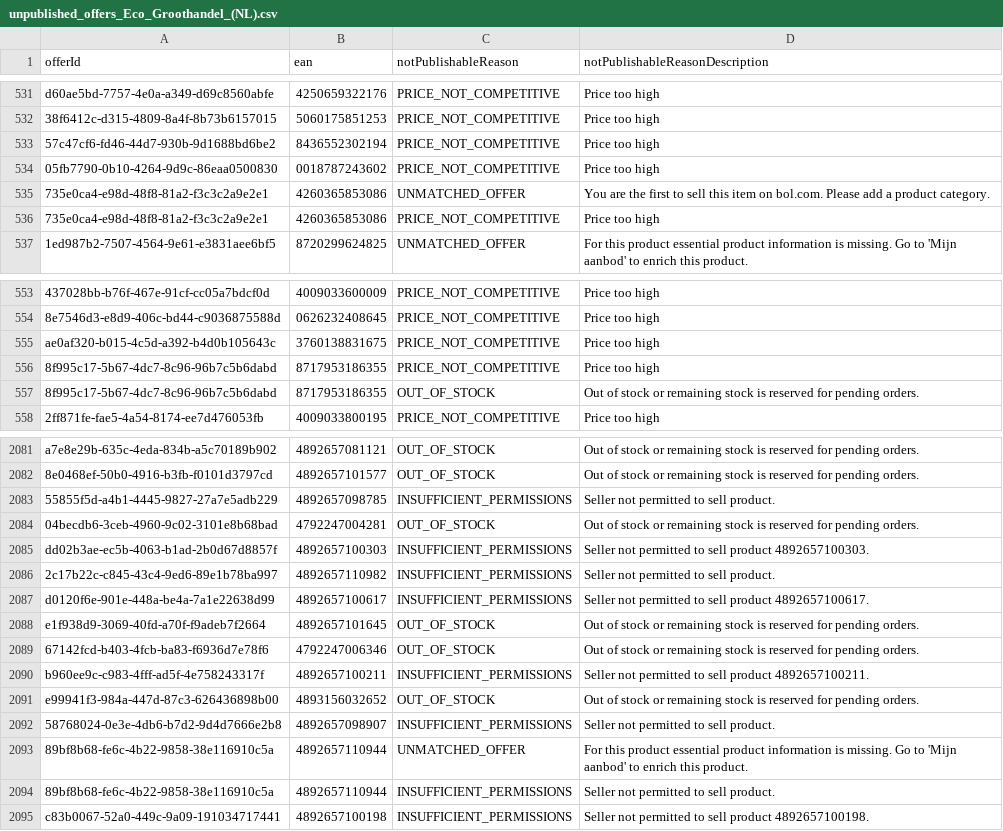
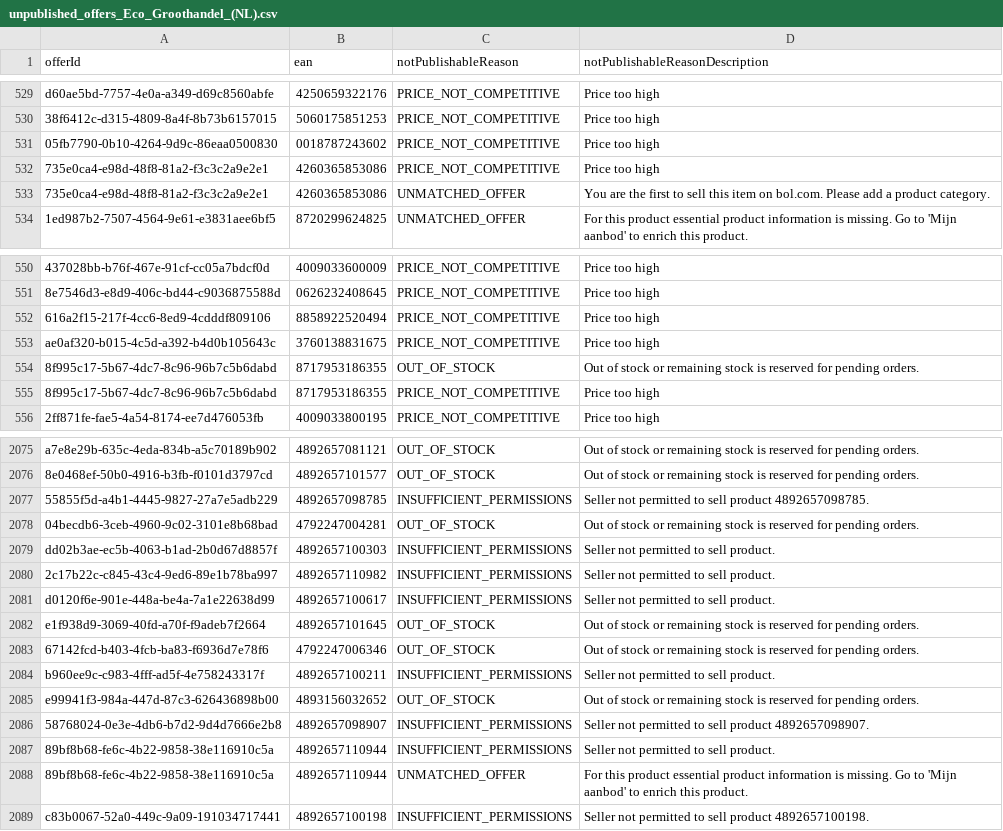
Before and after one commit to semjanssen98/unpublished_offers, a CSV file: unpublished_offers_Eco_Groothandel_(NL).csv, drawn as a sheet; only a part is shown, gaps mark what is left out; removed rows and columns are numbered as before the commit, all else as after; the diff covers the shown part only; the diff names each change by its address in the sheet, - before the commit and + after, or states it on an @@ line.

```diff
--- a/unpublished_offers_Eco_Groothandel_(NL).csv
+++ b/unpublished_offers_Eco_Groothandel_(NL).csv
-row 533: 57c47cf6-fd46-44d7-930b-9d1688bd6be2 | 8436552302194 | PRICE_NOT_COMPETITIVE | Price too high
@@ row 535 moved to row 533: 735e0ca4-e98d-48f8-81a2-f3c3c2a9e2e1 @@
+row 552: 616a2f15-217f-4cc6-8ed9-4cdddf809106 | 8858922520494 | PRICE_NOT_COMPETITIVE | Price too high
@@ row 556 moved to row 555: 8f995c17-5b67-4dc7-8c96-96b7c5b6dabd @@
-D2077 (notPublishableReasonDescription): Seller not permitted to sell product.
+D2077 (notPublishableReasonDescription): Seller not permitted to sell product 4892657098785.
-D2079 (notPublishableReasonDescription): Seller not permitted to sell product 4892657100303.
+D2079 (notPublishableReasonDescription): Seller not permitted to sell product.
-D2081 (notPublishableReasonDescription): Seller not permitted to sell product 4892657100617.
+D2081 (notPublishableReasonDescription): Seller not permitted to sell product.
-D2084 (notPublishableReasonDescription): Seller not permitted to sell product 4892657100211.
+D2084 (notPublishableReasonDescription): Seller not permitted to sell product.
-D2086 (notPublishableReasonDescription): Seller not permitted to sell product.
+D2086 (notPublishableReasonDescription): Seller not permitted to sell product 4892657098907.
@@ row 2093 moved to row 2088: 89bf8b68-fe6c-4b22-9858-38e116910c5a @@
```
Also changed, not shown: 1 added row, 7 removed rows, 54 moved rows and 19 edited cells elsewhere in this file.
